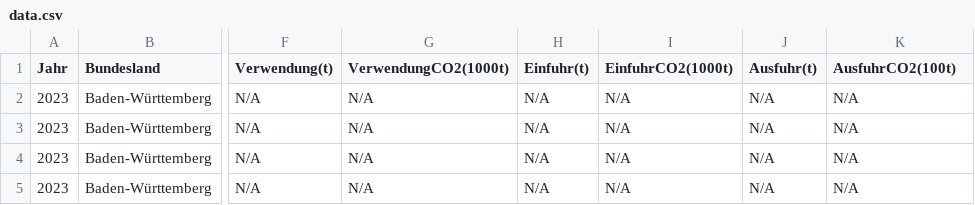
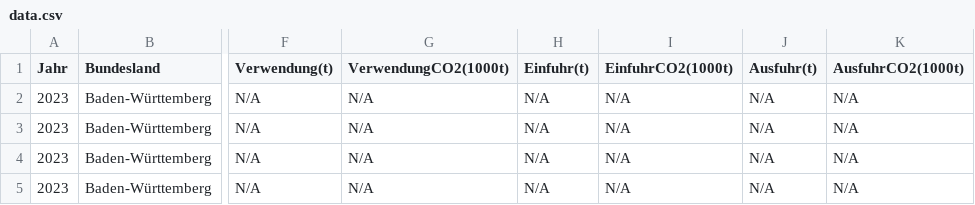
Before and after one commit to neyney2810/infm-swa-projekt, a CSV file: public/utils/data.csv, drawn as a sheet; only a part is shown, gaps mark what is left out; the diff names each change by its address in the sheet, - before the commit and + after, or states it on an @@ line.

Commit message:
corrected typo

```diff
--- a/public/utils/data.csv
+++ b/public/utils/data.csv
-K1: AusfuhrCO2(100t)
+K1: AusfuhrCO2(1000t)
```
Also changed, not shown: 1 other file.
